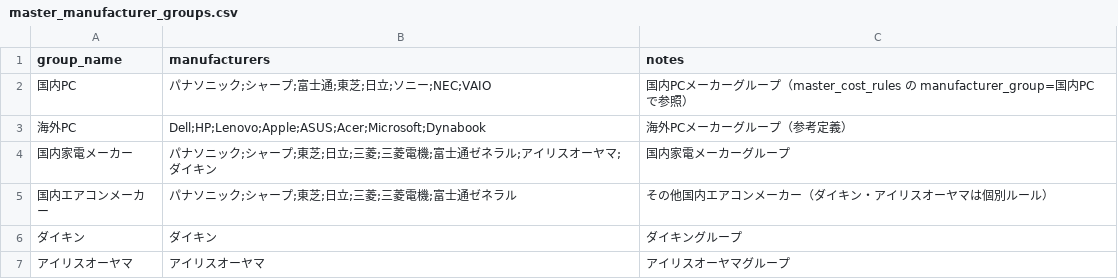
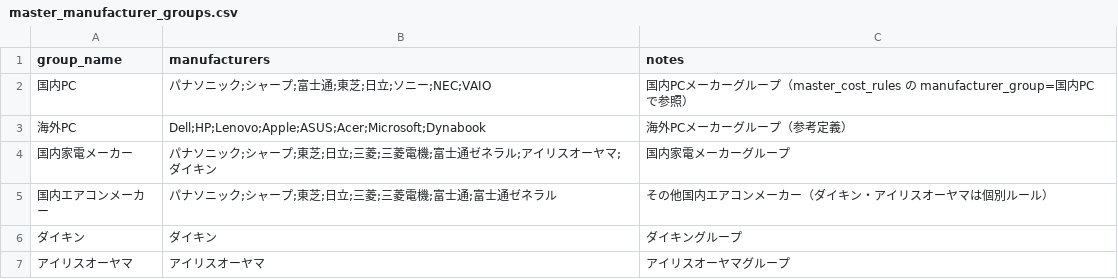
Before and after one commit to shigeki2026-tech/WRT-helpr, a CSV file: data/master_manufacturer_groups.csv, drawn as a sheet.

```diff
--- a/data/master_manufacturer_groups.csv
+++ b/data/master_manufacturer_groups.csv
@@ -4,3 +4,3 @@ group_name,manufacturers,notes
 国内家電メーカー,パナソニック;シャープ;東芝;日立;三菱;三菱電機;富士通ゼネラル;アイリスオーヤマ;ダイキン,国内家電メーカーグループ
-国内エアコンメーカー,パナソニック;シャープ;東芝;日立;三菱;三菱電機;富士通ゼネラル,その他国内エアコンメーカー（ダイキン・アイリスオーヤマは個別ルール）
+国内エアコンメーカー,パナソニック;シャープ;東芝;日立;三菱;三菱電機;富士通;富士通ゼネラル,その他国内エアコンメーカー（ダイキン・アイリスオーヤマは個別ルール）
 ダイキン,ダイキン,ダイキングループ
```
Also changed, not shown: 3 other files.
